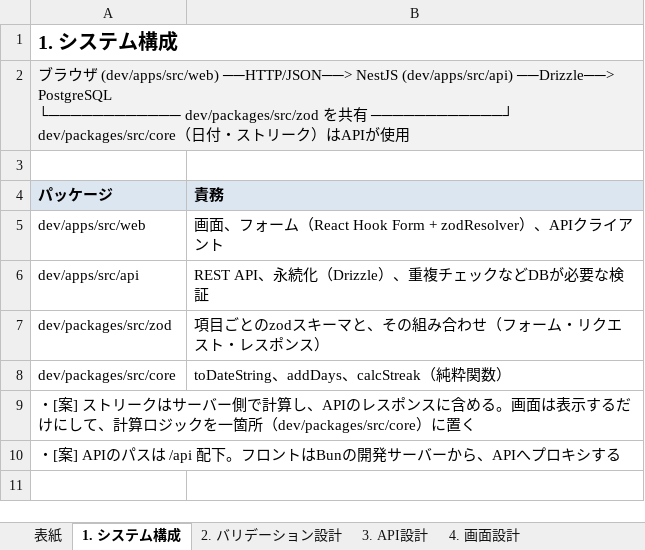
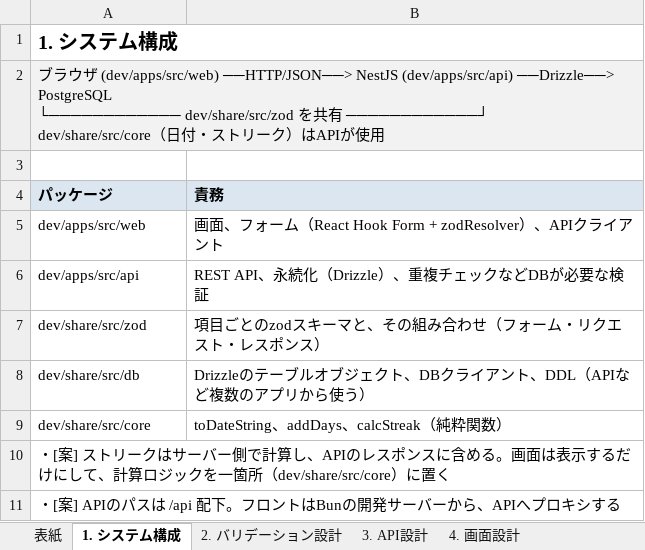
Before and after one commit to kakifly/ade-test, an Excel workbook: docs/deliverables/基本設計書.xlsx, sheet 1. システム構成, drawn as a sheet; values as stored, in another font and other column widths than the file's, no borders; addresses are those after the commit; ↵ is a line break in a cell; the diff names each change by its address in the sheet, - before the commit and + after, or states it on an @@ line.

```diff
--- a/docs/deliverables/基本設計書.xlsx (sheet 1. システム構成)
+++ b/docs/deliverables/基本設計書.xlsx (sheet 1. システム構成)
-A2 (パッケージ): …PostgreSQL ↵ └──────────── dev/packages/src/zod を共有 ────────────┘ ↵ dev/packages/src/core（日…
+A2 (パッケージ): …PostgreSQL ↵ └──────────── dev/share/src/zod を共有 ────────────┘ ↵ dev/share/src/core（日…
-A7 (パッケージ): dev/packages/src/zod
+A7 (パッケージ): dev/share/src/zod
+row 8: dev/share/src/db | Drizzleのテーブルオブジェクト、DBクライアント、DDL（APIなど複数のアプリから使う）
-A9 (パッケージ): dev/packages/src/core
+A9 (パッケージ): dev/share/src/core
-A10 (パッケージ): …一箇所（dev/packages/src/core）に置く
+A10 (パッケージ): …一箇所（dev/share/src/core）に置く
```
Also changed, not shown: sheet 表紙, sheet 7. 決定事項（2026-11-01 ユーザー確定）, sheet 5. 処理の取り決め, sheet 2. バリデーション設計, docs/reference/テーブル仕様書.xlsx, 42 other files.
